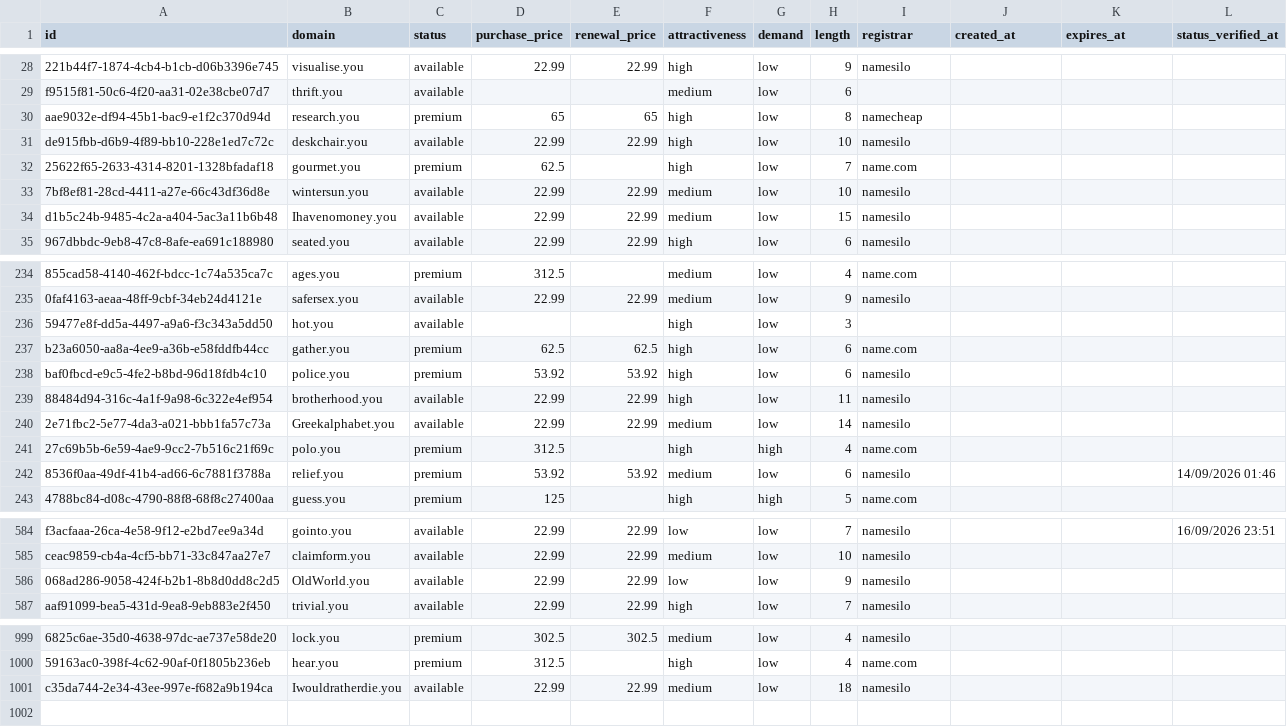
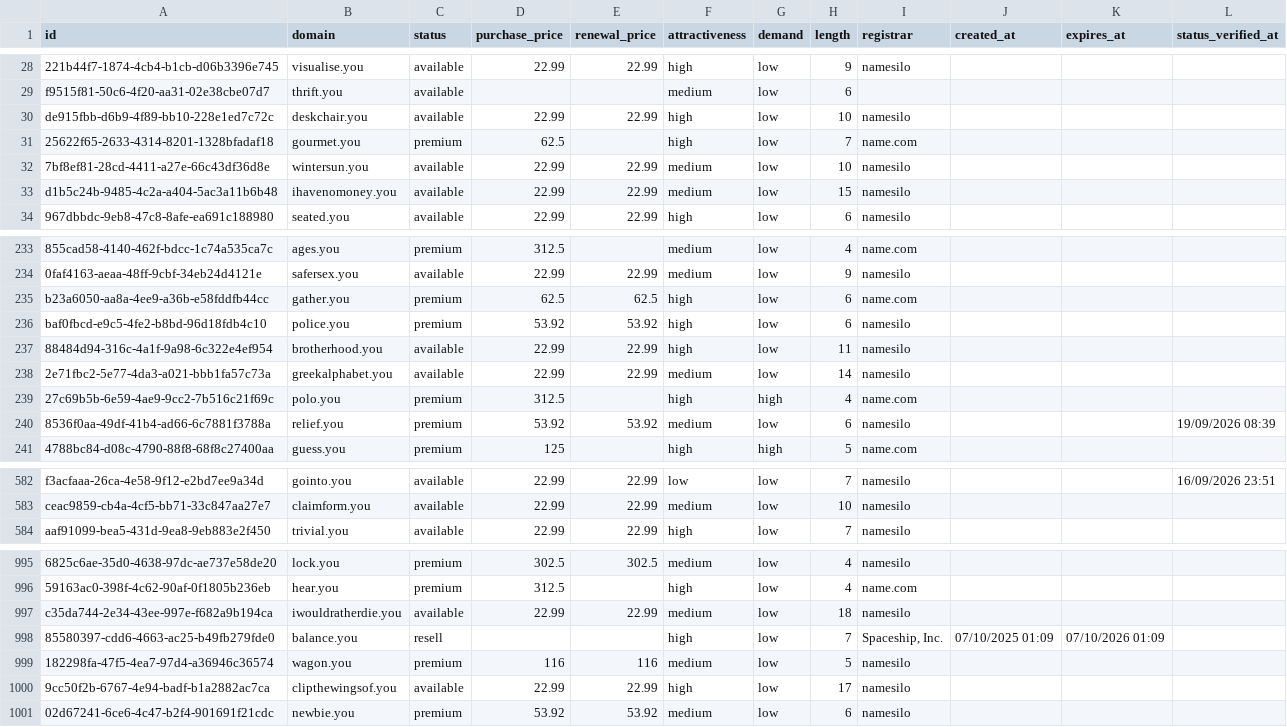
Before and after one commit to UniqueDomains/you-oneword-domains, a CSV file: you.csv, drawn as a sheet; only a part is shown, gaps mark what is left out; removed rows and columns are numbered as before the commit, all else as after; the diff covers the shown part only; the diff names each change by its address in the sheet, - before the commit and + after, or states it on an @@ line.

Commit message:
Domains update

```diff
--- a/you.csv
+++ b/you.csv
-row 30: aae9032e-df94-45b1-bac9-e1f2c370d94d | research.you | premium | 65 | 65 | high | low | 8 | namecheap
-B33 (domain): Ihavenomoney.you
+B33 (domain): ihavenomoney.you
-row 236: 59477e8f-dd5a-4497-a9a6-f3c343a5dd50 | hot.you | available |  |  | high | low | 3
-B238 (domain): Greekalphabet.you
+B238 (domain): greekalphabet.you
-L240 (status_verified_at): 14/09/2026 01:46
+L240 (status_verified_at): 19/09/2026 08:39
-row 586: 068ad286-9058-424f-b2b1-8b8d0dd8c2d5 | OldWorld.you | available | 22.99 | 22.99 | low | low | 9 | namesilo
-B997 (domain): Iwouldratherdie.you
+B997 (domain): iwouldratherdie.you
+row 998: 85580397-cdd6-4663-ac25-b49fb279fde0 | balance.you | resell |  |  | high | low | 7 | Spaceship, Inc. | 07/10/2025 01:09 | 07/10/2026 01:09
+row 999: 182298fa-47f5-4ea7-97d4-a36946c36574 | wagon.you | premium | 116 | 116 | medium | low | 5 | namesilo
+row 1000: 9cc50f2b-6767-4e94-badf-b1a2882ac7ca | clipthewingsof.you | available | 22.99 | 22.99 | high | low | 17 | namesilo
+row 1001: 02d67241-6ce6-4c47-b2f4-901691f21cdc | newbie.you | premium | 53.92 | 53.92 | medium | low | 6 | namesilo
```
Also changed, not shown: 1 removed row and 86 edited cells elsewhere in this file, 4 other files.
